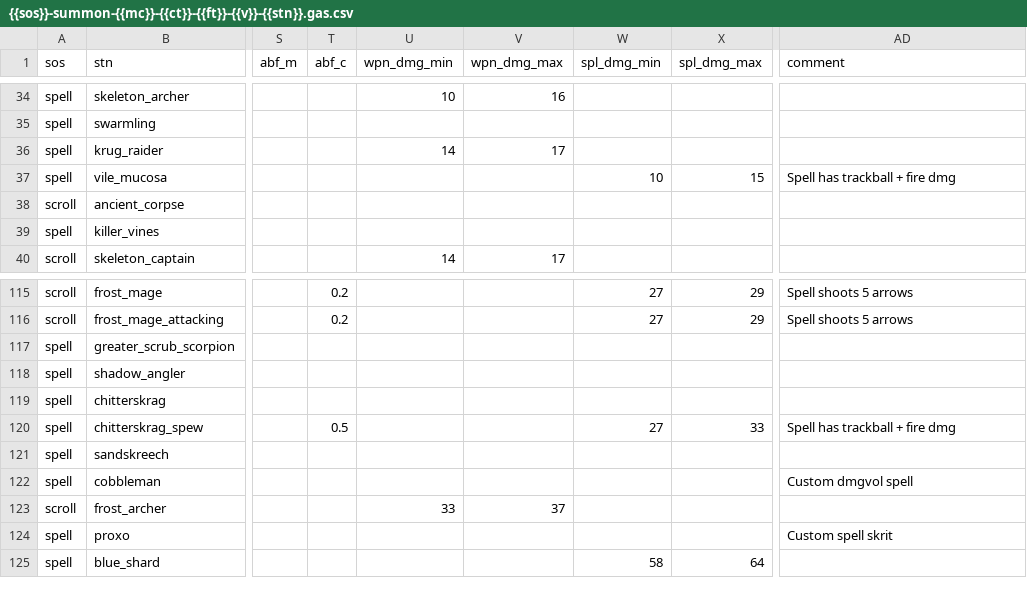
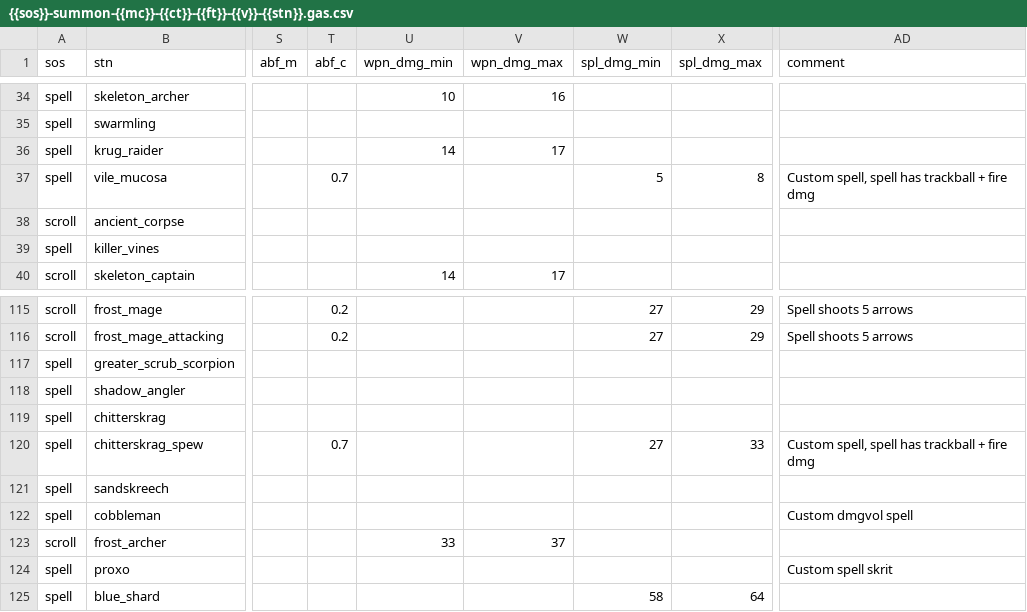
Before and after one commit to foerstj/sumcol, a CSV file: gaspy/jinja/sumcol/main/{{sos}}-summon-{{mc}}-{{ct}}-{{ft}}-{{v}}-{{stn}}.gas.csv, drawn as a sheet; only a part is shown, gaps mark what is left out; the diff names each change by its address in the sheet, - before the commit and + after, or states it on an @@ line.

Commit message:
Rebalance Vile Mucosa and Spewing Chitterskrag (poison spells with trackball + fire)

```diff
--- a/gaspy/jinja/sumcol/main/{{sos}}-summon-{{mc}}-{{ct}}-{{ft}}-{{v}}-{{stn}}.gas.csv
+++ b/gaspy/jinja/sumcol/main/{{sos}}-summon-{{mc}}-{{ct}}-{{ft}}-{{v}}-{{stn}}.gas.csv
-T37 (abf_c): (empty)
+T37 (abf_c): 0.7
-W37 (spl_dmg_min): 10
+W37 (spl_dmg_min): 5
-X37 (spl_dmg_max): 15
+X37 (spl_dmg_max): 8
-AD37 (comment): Spell has trackball + fire dmg
+AD37 (comment): Custom spell, spell has trackball + fire dmg
-T120 (abf_c): 0.5
+T120 (abf_c): 0.7
-AD120 (comment): Spell has trackball + fire dmg
+AD120 (comment): Custom spell, spell has trackball + fire dmg
```
Also changed, not shown: 4 other files.
